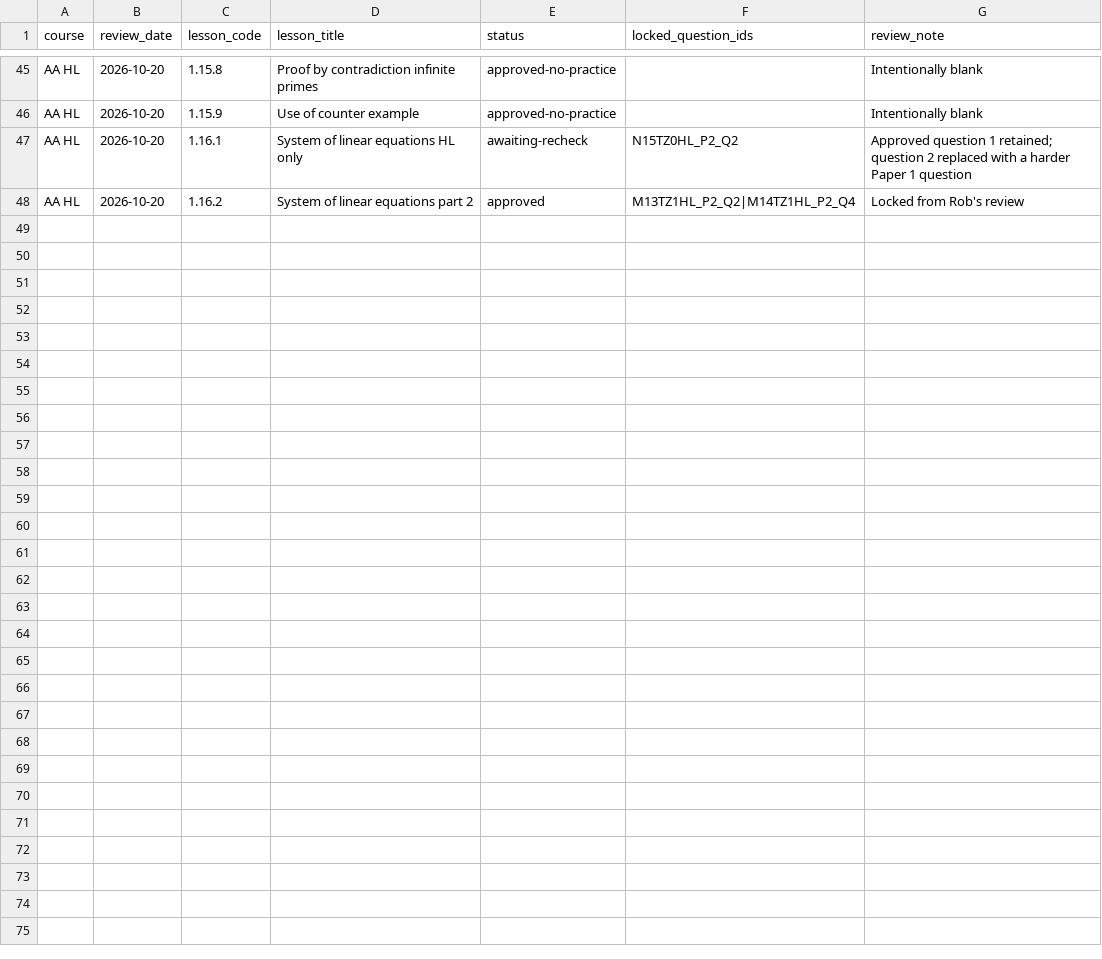
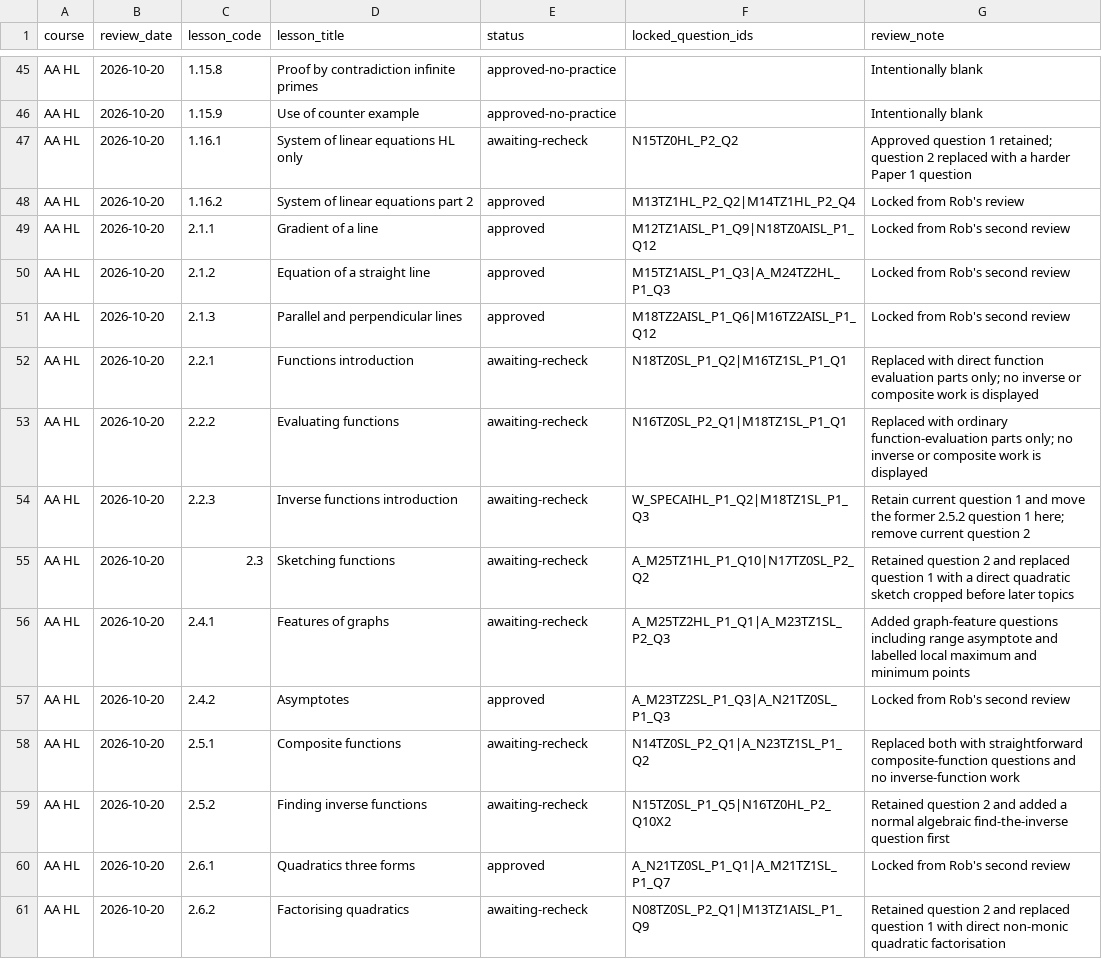
Before and after one commit to robbieflynn/mrflynnib-chatgpt, a CSV file: course-platform-pilot/course-question-review.csv, drawn as a sheet; only a part is shown, gaps mark what is left out; the diff names each change by its address in the sheet, - before the commit and + after, or states it on an @@ line.

Commit message:
Refine AA HL topic 2 practice questions

```diff
--- a/course-platform-pilot/course-question-review.csv
+++ b/course-platform-pilot/course-question-review.csv
+row 49: AA HL | 2026-10-20 | 2.1.1 | Gradient of a line | approved | M12TZ1AISL_P1_Q9|N18TZ0AISL_P1_Q12 | Locked from Rob's second review
+row 50: AA HL | 2026-10-20 | 2.1.2 | Equation of a straight line | approved | M15TZ1AISL_P1_Q3|A_M24TZ2HL_P1_Q3 | Locked from Rob's second review
+row 51: AA HL | 2026-10-20 | 2.1.3 | Parallel and perpendicular lines | approved | M18TZ2AISL_P1_Q6|M16TZ2AISL_P1_Q12 | Locked from Rob's second review
+row 52: AA HL | 2026-10-20 | 2.2.1 | Functions introduction | awaiting-recheck | N18TZ0SL_P1_Q2|M16TZ1SL_P1_Q1 | Replaced with direct function evaluation parts only; no inverse or composite work is displayed
+row 53: AA HL | 2026-10-20 | 2.2.2 | Evaluating functions | awaiting-recheck | N16TZ0SL_P2_Q1|M18TZ1SL_P1_Q1 | Replaced with ordinary function-evaluation parts only; no inverse or composite work is displayed
+row 54: AA HL | 2026-10-20 | 2.2.3 | Inverse functions introduction | awaiting-recheck | W_SPECAIHL_P1_Q2|M18TZ1SL_P1_Q3 | Retain current question 1 and move the former 2.5.2 question 1 here; remove current question 2
+row 55: AA HL | 2026-10-20 | 2.3 | Sketching functions | awaiting-recheck | A_M25TZ1HL_P1_Q10|N17TZ0SL_P2_Q2 | Retained question 2 and replaced question 1 with a direct quadratic sketch cropped before later topics
+row 56: AA HL | 2026-10-20 | 2.4.1 | Features of graphs | awaiting-recheck | A_M25TZ2HL_P1_Q1|A_M23TZ1SL_P2_Q3 | Added graph-feature questions including range asymptote and labelled local maximum and minimum points
+row 57: AA HL | 2026-10-20 | 2.4.2 | Asymptotes | approved | A_M23TZ2SL_P1_Q3|A_N21TZ0SL_P1_Q3 | Locked from Rob's second review
+row 58: AA HL | 2026-10-20 | 2.5.1 | Composite functions | awaiting-recheck | N14TZ0SL_P2_Q1|A_N23TZ1SL_P1_Q2 | Replaced both with straightforward composite-function questions and no inverse-function work
+row 59: AA HL | 2026-10-20 | 2.5.2 | Finding inverse functions | awaiting-recheck | N15TZ0SL_P1_Q5|N16TZ0HL_P2_Q10X2 | Retained question 2 and added a normal algebraic find-the-inverse question first
+row 60: AA HL | 2026-10-20 | 2.6.1 | Quadratics three forms | approved | A_N21TZ0SL_P1_Q1|A_M21TZ1SL_P1_Q7 | Locked from Rob's second review
+row 61: AA HL | 2026-10-20 | 2.6.2 | Factorising quadratics | awaiting-recheck | N08TZ0SL_P2_Q1|M13TZ1AISL_P1_Q9 | Retained question 2 and replaced question 1 with direct non-monic quadratic factorisation
```
Also changed, not shown: course-platform-pilot/practice-audit.csv, 2 other files.
